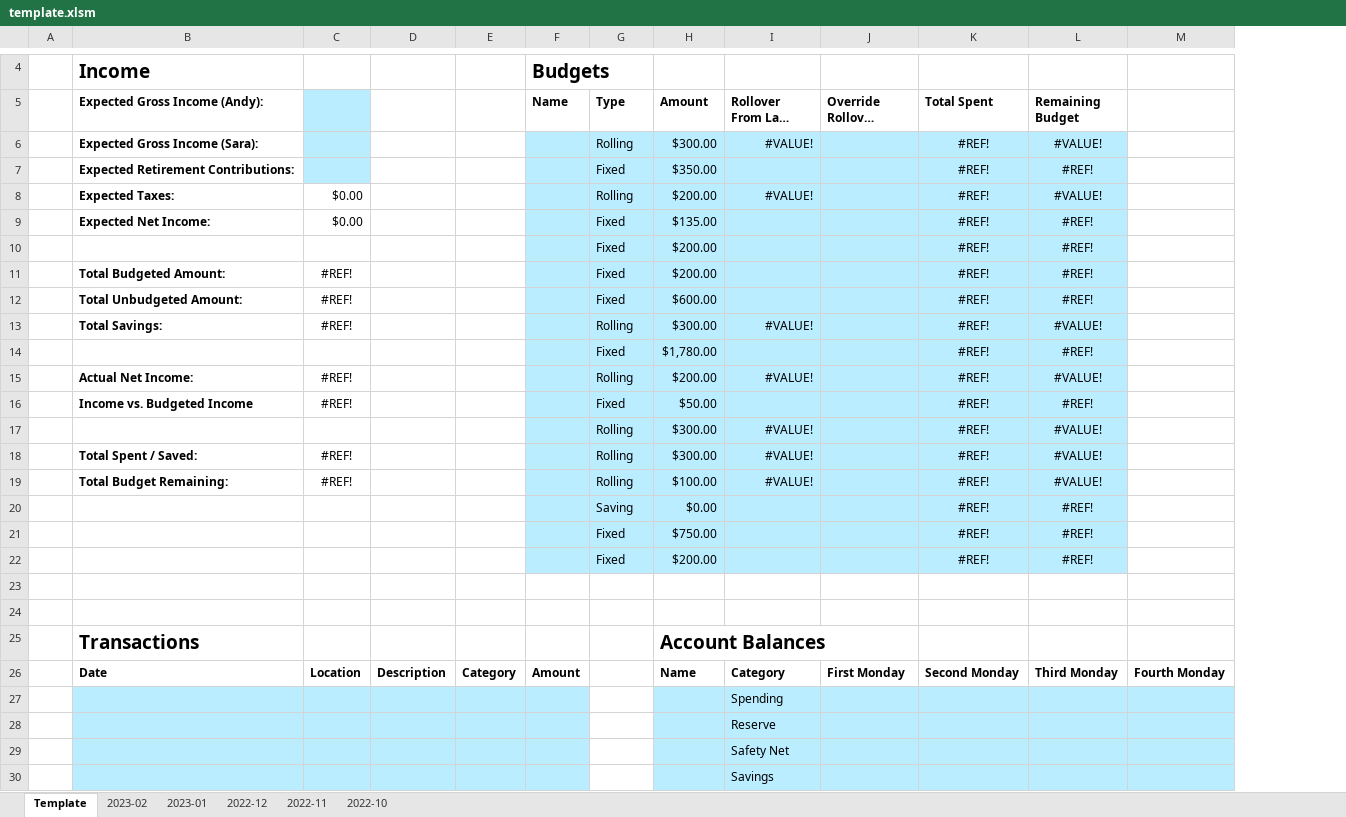
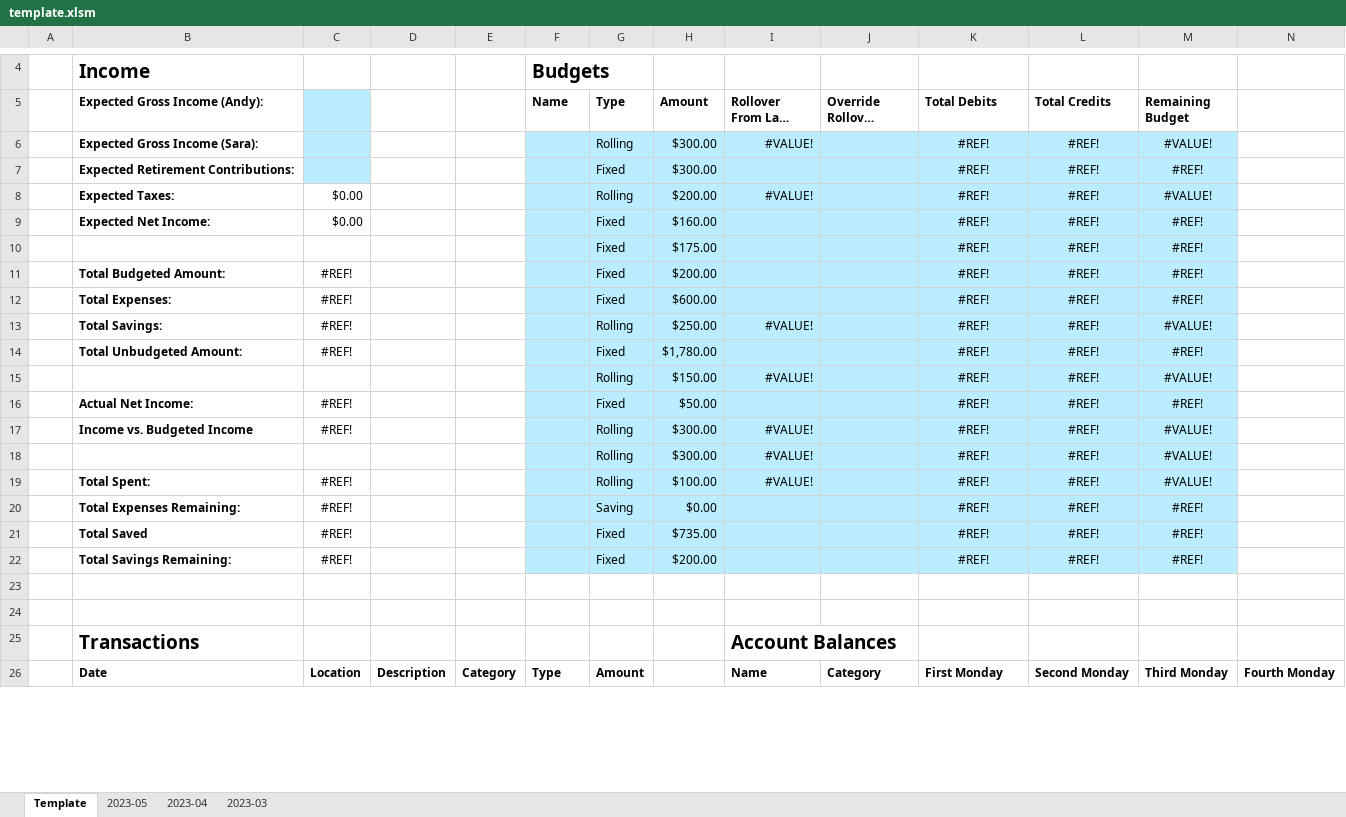
Before and after one commit to atforche/Shiny-Budget-App, an Excel workbook: res/template.xlsm, sheet Template, drawn as a sheet; only a part is shown, gaps mark what is left out; long unchanged cells end in …; values as stored, in another font and other column widths than the file's, no borders; conditional formats and table styles not drawn; removed rows and columns are numbered as before the commit, all else as after; rows hold the shown columns only; the diff covers the shown part only; the diff names each change by its address in the sheet, - before the commit and + after, or states it on an @@ line.

Commit message:
Update Excel template to track credits and debits separately

```diff
--- a/res/template.xlsm (sheet Template)
+++ b/res/template.xlsm (sheet Template)
-sheet tab: 2023-02
-sheet tab: 2023-01
-sheet tab: 2022-12
-sheet tab: 2022-11
-sheet tab: 2022-10
+sheet tab: 2023-05
+sheet tab: 2023-04
+sheet tab: 2023-03
+column L (Total Credits), rows 6-16: all #REF!; rows 18-22: all #REF!; row 26: Second Monday
-K5: Total Spent
+K5: Total Debits
-H7 (Amount): $350.00
+H7 (Amount): $300.00
-H9 (Amount): $135.00
+H9 (Amount): $160.00
-H10 (Amount): $200.00
+H10 (Amount): $175.00
-B12 (Expected Gross Income (Andy):): Total Unbudgeted Amount:
+B12 (Expected Gross Income (Andy):): Total Expenses:
-H13 (Amount): $300.00
+H13 (Amount): $250.00
-B14 (Expected Gross Income (Andy):): (empty)
+B14 (Expected Gross Income (Andy):): Total Unbudgeted Amount:
-C14: (empty)
+C14: #REF!
-B15 (Expected Gross Income (Andy):): Actual Net Income:
+B15 (Expected Gross Income (Andy):): (empty)
-C15: #REF!
+C15: (empty)
-H15 (Amount): $200.00
+H15 (Amount): $150.00
-B16 (Expected Gross Income (Andy):): Income vs. Budgeted Income
+B16 (Expected Gross Income (Andy):): Actual Net Income:
+row 17:  | Income vs. Budgeted Income | #REF! |  |  |  | Rolling | $300.00 | #VALUE! |  | #REF! | #REF! | #VALUE!
-row 18:  | Total Spent / Saved: | #REF! |  |  |  | Rolling | $300.00 | #VALUE! |  | #REF! | #VALUE!
-B19 (Expected Gross Income (Andy):): Total Budget Remaining:
+B19 (Expected Gross Income (Andy):): Total Spent:
-B20 (Expected Gross Income (Andy):): (empty)
+B20 (Expected Gross Income (Andy):): Total Expenses Remaining:
-C20:C22: (empty)
+C20:C22: #REF!
-B21 (Expected Gross Income (Andy):): (empty)
+B21 (Expected Gross Income (Andy):): Total Saved
-H21 (Amount): $750.00
+H21 (Amount): $735.00
-B22 (Expected Gross Income (Andy):): (empty)
+B22 (Expected Gross Income (Andy):): Total Savings Remaining:
-row 25:  | Transactions |  |  |  |  |  | Account Balances
+row 25:  | Transactions |  |  |  |  |  |  | Account Balances
-F26 (Name): Amount
+F26 (Name): Type
-G26 (Type): (empty)
+G26 (Type): Amount
-H26 (Amount): Name
+H26 (Amount): (empty)
-I26 (Rollover From Last Month): Category
+I26 (Rollover From Last Month): Name
-J26 (Override Rollover Amount): First Monday
+J26 (Override Rollover Amount): Category
-K26 (Total Debits): Second Monday
+K26 (Total Debits): First Monday
-row 27:  |  |  |  |  |  |  |  | Spending
-row 28:  |  |  |  |  |  |  |  | Reserve
-row 29:  |  |  |  |  |  |  |  | Safety Net
-row 30:  |  |  |  |  |  |  |  | Savings
```
Also changed, not shown: 14 added rows, 9 removed rows, 4 edited cells and cell formats elsewhere in this sheet, formulas that keep their value, 6 other files.
